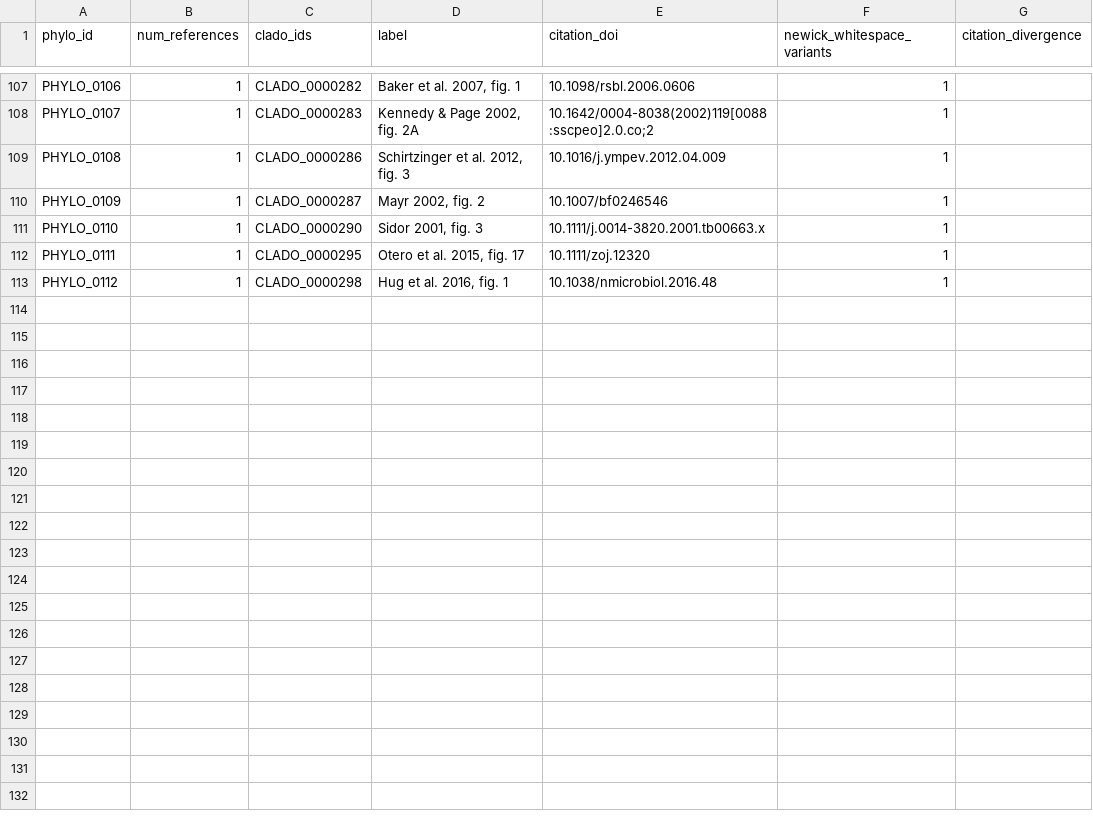
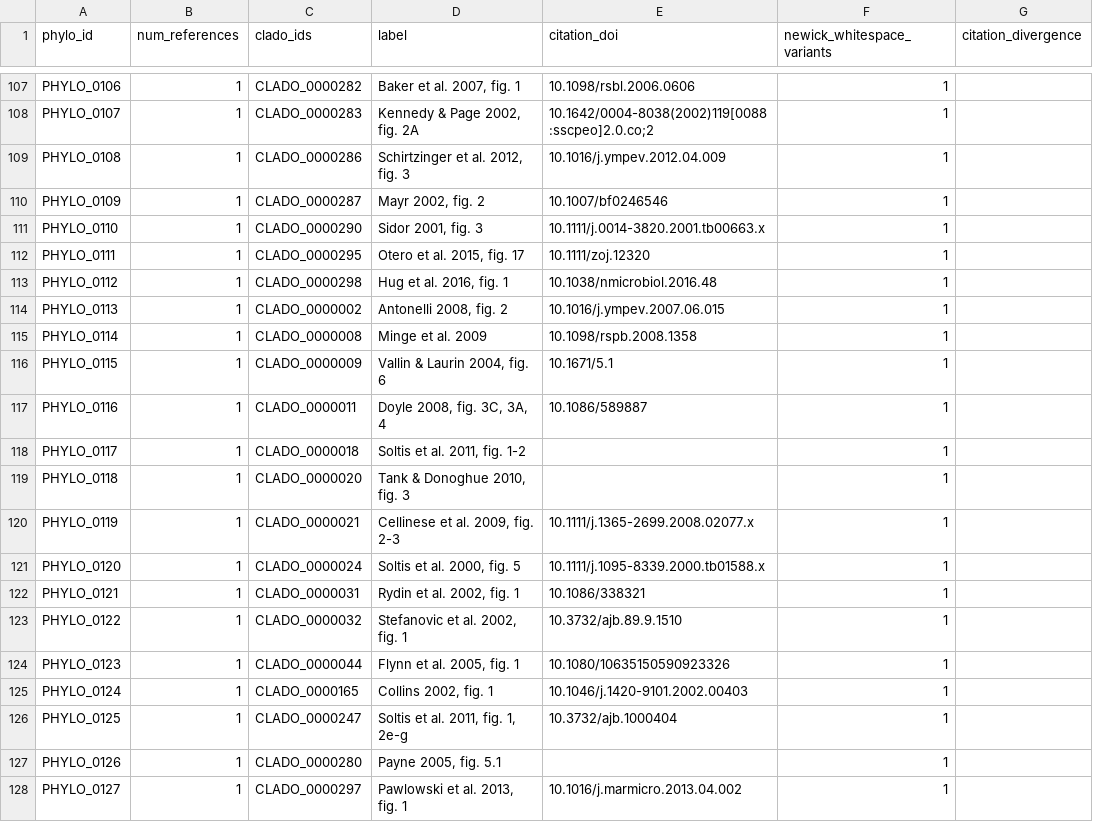
Before and after one commit to phyloref/clade-ontology, a CSV file: phylogenies/extraction-report.csv, drawn as a sheet; only a part is shown, gaps mark what is left out.

```diff
--- a/phylogenies/extraction-report.csv
+++ b/phylogenies/extraction-report.csv
@@ -113 +113,16 @@ PHYLO_0111,1,CLADO_0000295,"Otero et al. 2015, fig. 17",10.1111/zoj.12320,1,
 PHYLO_0112,1,CLADO_0000298,"Hug et al. 2016, fig. 1",10.1038/nmicrobiol.2016.48,1,
+PHYLO_0113,1,CLADO_0000002,"Antonelli 2008, fig. 2",10.1016/j.ympev.2007.06.015,1,
+PHYLO_0114,1,CLADO_0000008,Minge et al. 2009,10.1098/rspb.2008.1358,1,
+PHYLO_0115,1,CLADO_0000009,"Vallin & Laurin 2004, fig. 6",10.1671/5.1,1,
+PHYLO_0116,1,CLADO_0000011,"Doyle 2008, fig. 3C, 3A, 4",10.1086/589887,1,
+PHYLO_0117,1,CLADO_0000018,"Soltis et al. 2011, fig. 1-2",,1,
+PHYLO_0118,1,CLADO_0000020,"Tank & Donoghue 2010, fig. 3",,1,
+PHYLO_0119,1,CLADO_0000021,"Cellinese et al. 2009, fig. 2-3",10.1111/j.1365-2699.2008.02077.x,1,
+PHYLO_0120,1,CLADO_0000024,"Soltis et al. 2000, fig. 5",10.1111/j.1095-8339.2000.tb01588.x,1,
+PHYLO_0121,1,CLADO_0000031,"Rydin et al. 2002, fig. 1",10.1086/338321,1,
+PHYLO_0122,1,CLADO_0000032,"Stefanovic et al. 2002, fig. 1",10.3732/ajb.89.9.1510,1,
+PHYLO_0123,1,CLADO_0000044,"Flynn et al. 2005, fig. 1",10.1080/10635150590923326,1,
+PHYLO_0124,1,CLADO_0000165,"Collins 2002, fig. 1",10.1046/j.1420-9101.2002.00403,1,
+PHYLO_0125,1,CLADO_0000247,"Soltis et al. 2011, fig. 1, 2e-g",10.3732/ajb.1000404,1,
+PHYLO_0126,1,CLADO_0000280,"Payne 2005, fig. 5.1",,1,
+PHYLO_0127,1,CLADO_0000297,"Pawlowski et al. 2013, fig. 1",10.1016/j.marmicro.2013.04.002,1,
```
Also changed, not shown: 17 other files.
